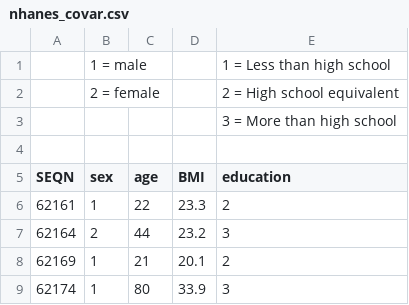
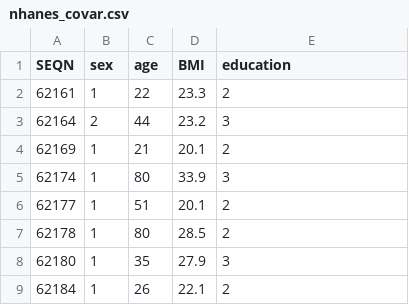
Before and after one commit to jl6648/P8105_hw3_jl6648, a CSV file: nhanes_covar.csv, drawn as a sheet; only a part is shown; the shorter side is filled out with more unchanged rows; the diff names each change by its address in the sheet, - before the commit and + after, or states it on an @@ line.

Commit message:
Load, tidy, merge, and otherwise organize the data sets for problem 3

```diff
--- a/nhanes_covar.csv
+++ b/nhanes_covar.csv
-row 1:  | 1 = male |  |  | 1 = Less than high school
-row 2:  | 2 = female |  |  | 2 = High school equivalent
-row 3:  |  |  |  | 3 = More than high school
-row 4: (empty)
```
Also changed, not shown: 2 other files.
